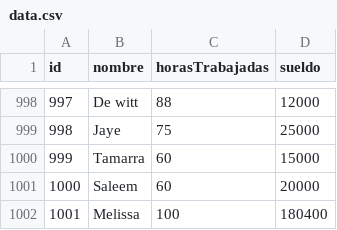
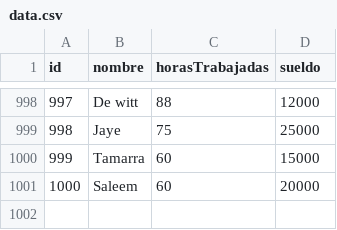
Before and after one commit to fedesilveroutn/tp_laboratorio_1, a CSV file: TP_3/data.csv, drawn as a sheet; only a part is shown, gaps mark what is left out.

```diff
--- a/TP_3/data.csv
+++ b/TP_3/data.csv
@@ -1001,2 +1001 @@ id,nombre,horasTrabajadas,sueldo
 1000,Saleem,60,20000
-1001,Melissa,100,180400
```
Also changed, not shown: 5 other files.
